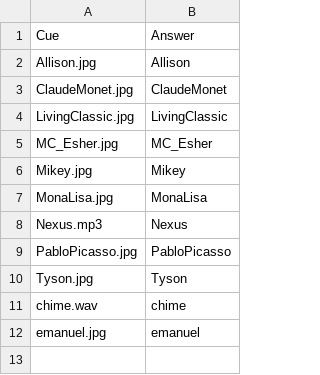
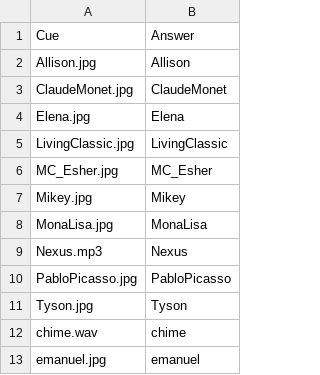
Before and after one commit to gikeymarcia/Collector, a CSV file: Tools/MediaScanner/tempStim.csv, drawn as a sheet.

```diff
--- a/Tools/MediaScanner/tempStim.csv
+++ b/Tools/MediaScanner/tempStim.csv
@@ -3,2 +3,3 @@ Allison.jpg,Allison
 ClaudeMonet.jpg,ClaudeMonet
+Elena.jpg,Elena
 LivingClassic.jpg,LivingClassic
```
Also changed, not shown: 3 other files.
